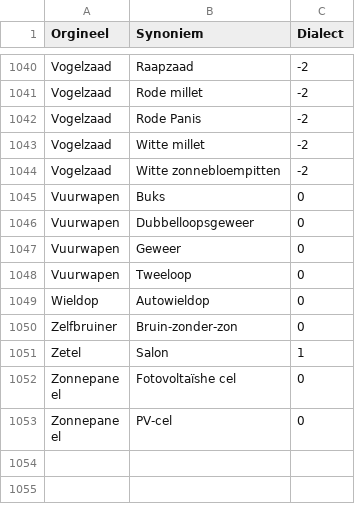
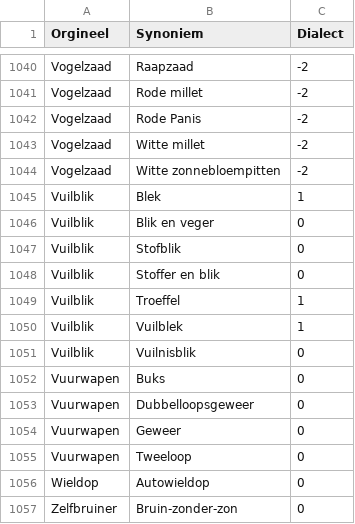
Before and after one commit to hapytex/afvalalfabet, a CSV file: data/synonyms.csv, drawn as a sheet; only a part is shown, gaps mark what is left out; the shorter side is filled out with more unchanged rows; the diff names each change by its address in the sheet, - before the commit and + after, or states it on an @@ line.

Commit message:
synonyms 49a

```diff
--- a/data/synonyms.csv
+++ b/data/synonyms.csv
+row 1045: Vuilblik | Blek | 1
+row 1046: Vuilblik | Blik en veger | 0
+row 1047: Vuilblik | Stofblik | 0
+row 1048: Vuilblik | Stoffer en blik | 0
+row 1049: Vuilblik | Troeffel | 1
+row 1050: Vuilblik | Vuilblek | 1
+row 1051: Vuilblik | Vuilnisblik | 0
```
